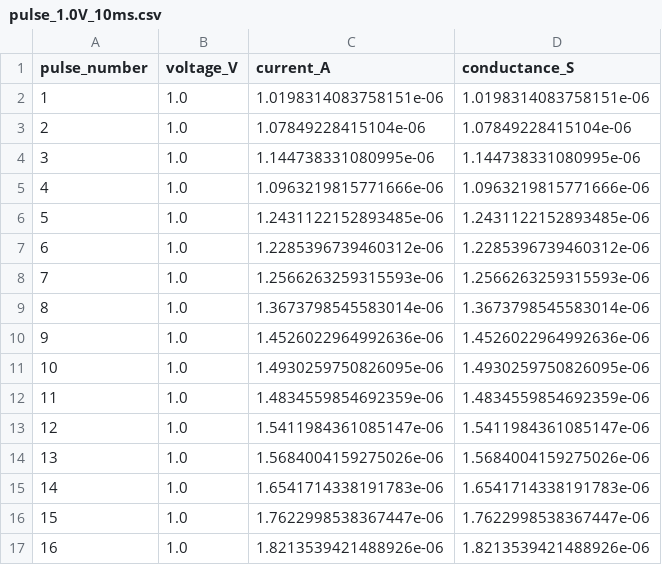
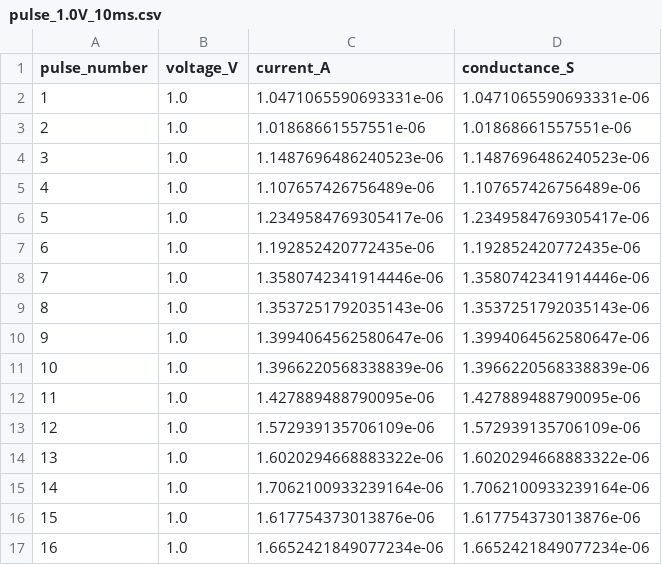
Before and after one commit to KrishJeswal/Synaptic-biomemristor, a CSV file: data/raw/pulse_1.0V_10ms.csv, drawn as a sheet; only a part is shown; the diff covers the shown part only.

```diff
--- a/data/raw/pulse_1.0V_10ms.csv
+++ b/data/raw/pulse_1.0V_10ms.csv
@@ -1,17 +1,17 @@
 pulse_number,voltage_V,current_A,conductance_S
-1,1.0,1.0198314083758151e-06,1.0198314083758151e-06
-2,1.0,1.07849228415104e-06,1.07849228415104e-06
-3,1.0,1.144738331080995e-06,1.144738331080995e-06
-4,1.0,1.0963219815771666e-06,1.0963219815771666e-06
-5,1.0,1.2431122152893485e-06,1.2431122152893485e-06
-6,1.0,1.2285396739460312e-06,1.2285396739460312e-06
-7,1.0,1.2566263259315593e-06,1.2566263259315593e-06
-8,1.0,1.3673798545583014e-06,1.3673798545583014e-06
-9,1.0,1.4526022964992636e-06,1.4526022964992636e-06
-10,1.0,1.4930259750826095e-06,1.4930259750826095e-06
-11,1.0,1.4834559854692359e-06,1.4834559854692359e-06
-12,1.0,1.5411984361085147e-06,1.5411984361085147e-06
-13,1.0,1.5684004159275026e-06,1.5684004159275026e-06
-14,1.0,1.6541714338191783e-06,1.6541714338191783e-06
-15,1.0,1.7622998538367447e-06,1.7622998538367447e-06
-16,1.0,1.8213539421488926e-06,1.8213539421488926e-06
+1,1.0,1.0471065590693331e-06,1.0471065590693331e-06
+2,1.0,1.01868661557551e-06,1.01868661557551e-06
+3,1.0,1.1487696486240523e-06,1.1487696486240523e-06
+4,1.0,1.107657426756489e-06,1.107657426756489e-06
+5,1.0,1.2349584769305417e-06,1.2349584769305417e-06
+6,1.0,1.192852420772435e-06,1.192852420772435e-06
+7,1.0,1.3580742341914446e-06,1.3580742341914446e-06
+8,1.0,1.3537251792035143e-06,1.3537251792035143e-06
+9,1.0,1.3994064562580647e-06,1.3994064562580647e-06
+10,1.0,1.3966220568338839e-06,1.3966220568338839e-06
+11,1.0,1.427889488790095e-06,1.427889488790095e-06
+12,1.0,1.572939135706109e-06,1.572939135706109e-06
+13,1.0,1.6020294668883322e-06,1.6020294668883322e-06
+14,1.0,1.7062100933239164e-06,1.7062100933239164e-06
+15,1.0,1.617754373013876e-06,1.617754373013876e-06
+16,1.0,1.6652421849077234e-06,1.6652421849077234e-06
```
Also changed, not shown: 68 edited cells elsewhere in this file, 6 other files.
